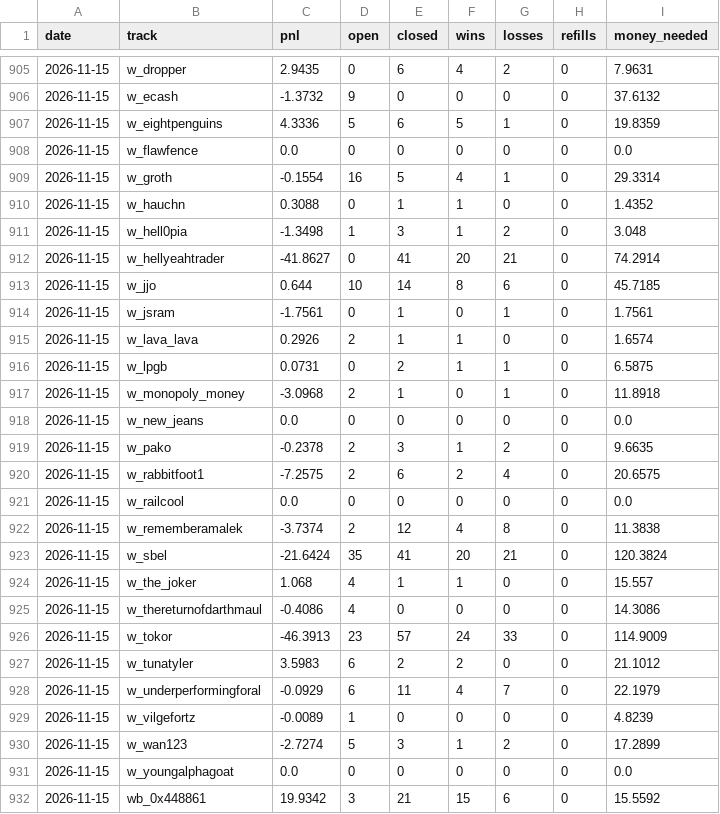
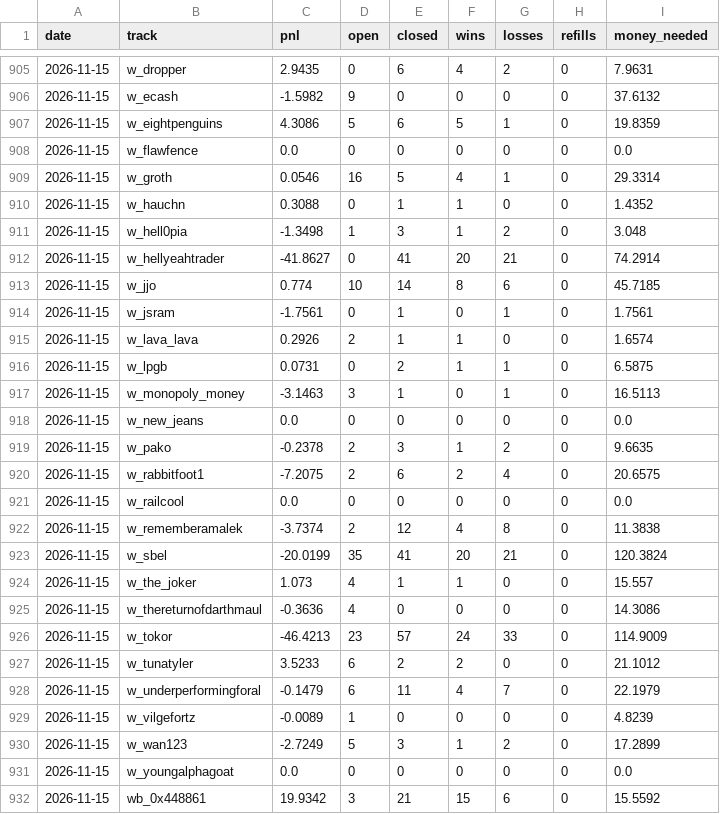
Before and after one commit to palsk1/poly-paper-bot, a CSV file: state/history.csv, drawn as a sheet; only a part is shown, gaps mark what is left out; the diff covers the shown part only.

```diff
--- a/state/history.csv
+++ b/state/history.csv
@@ -905,6 +905,6 @@ date,track,pnl,open,closed,wins,losses,refills,money_needed
 2026-11-15,w_dropper,2.9435,0,6,4,2,0,7.9631
-2026-11-15,w_ecash,-1.3732,9,0,0,0,0,37.6132
-2026-11-15,w_eightpenguins,4.3336,5,6,5,1,0,19.8359
+2026-11-15,w_ecash,-1.5982,9,0,0,0,0,37.6132
+2026-11-15,w_eightpenguins,4.3086,5,6,5,1,0,19.8359
 2026-11-15,w_flawfence,0.0,0,0,0,0,0,0.0
-2026-11-15,w_groth,-0.1554,16,5,4,1,0,29.3314
+2026-11-15,w_groth,0.0546,16,5,4,1,0,29.3314
 2026-11-15,w_hauchn,0.3088,0,1,1,0,0,1.4352
@@ -912,3 +912,3 @@ date,track,pnl,open,closed,wins,losses,refills,money_needed
 2026-11-15,w_hellyeahtrader,-41.8627,0,41,20,21,0,74.2914
-2026-11-15,w_jjo,0.644,10,14,8,6,0,45.7185
+2026-11-15,w_jjo,0.774,10,14,8,6,0,45.7185
 2026-11-15,w_jsram,-1.7561,0,1,0,1,0,1.7561
@@ -916,16 +916,16 @@ date,track,pnl,open,closed,wins,losses,refills,money_needed
 2026-11-15,w_lpgb,0.0731,0,2,1,1,0,6.5875
-2026-11-15,w_monopoly_money,-3.0968,2,1,0,1,0,11.8918
+2026-11-15,w_monopoly_money,-3.1463,3,1,0,1,0,16.5113
 2026-11-15,w_new_jeans,0.0,0,0,0,0,0,0.0
 2026-11-15,w_pako,-0.2378,2,3,1,2,0,9.6635
-2026-11-15,w_rabbitfoot1,-7.2575,2,6,2,4,0,20.6575
+2026-11-15,w_rabbitfoot1,-7.2075,2,6,2,4,0,20.6575
 2026-11-15,w_railcool,0.0,0,0,0,0,0,0.0
 2026-11-15,w_rememberamalek,-3.7374,2,12,4,8,0,11.3838
-2026-11-15,w_sbel,-21.6424,35,41,20,21,0,120.3824
-2026-11-15,w_the_joker,1.068,4,1,1,0,0,15.557
-2026-11-15,w_thereturnofdarthmaul,-0.4086,4,0,0,0,0,14.3086
-2026-11-15,w_tokor,-46.3913,23,57,24,33,0,114.9009
-2026-11-15,w_tunatyler,3.5983,6,2,2,0,0,21.1012
-2026-11-15,w_underperformingforal,-0.0929,6,11,4,7,0,22.1979
+2026-11-15,w_sbel,-20.0199,35,41,20,21,0,120.3824
+2026-11-15,w_the_joker,1.073,4,1,1,0,0,15.557
+2026-11-15,w_thereturnofdarthmaul,-0.3636,4,0,0,0,0,14.3086
+2026-11-15,w_tokor,-46.4213,23,57,24,33,0,114.9009
+2026-11-15,w_tunatyler,3.5233,6,2,2,0,0,21.1012
+2026-11-15,w_underperformingforal,-0.1479,6,11,4,7,0,22.1979
 2026-11-15,w_vilgefortz,-0.0089,1,0,0,0,0,4.8239
-2026-11-15,w_wan123,-2.7274,5,3,1,2,0,17.2899
+2026-11-15,w_wan123,-2.7249,5,3,1,2,0,17.2899
 2026-11-15,w_youngalphagoat,0.0,0,0,0,0,0,0.0
```
Also changed, not shown: 107 edited cells elsewhere in this file, 10 other files.
